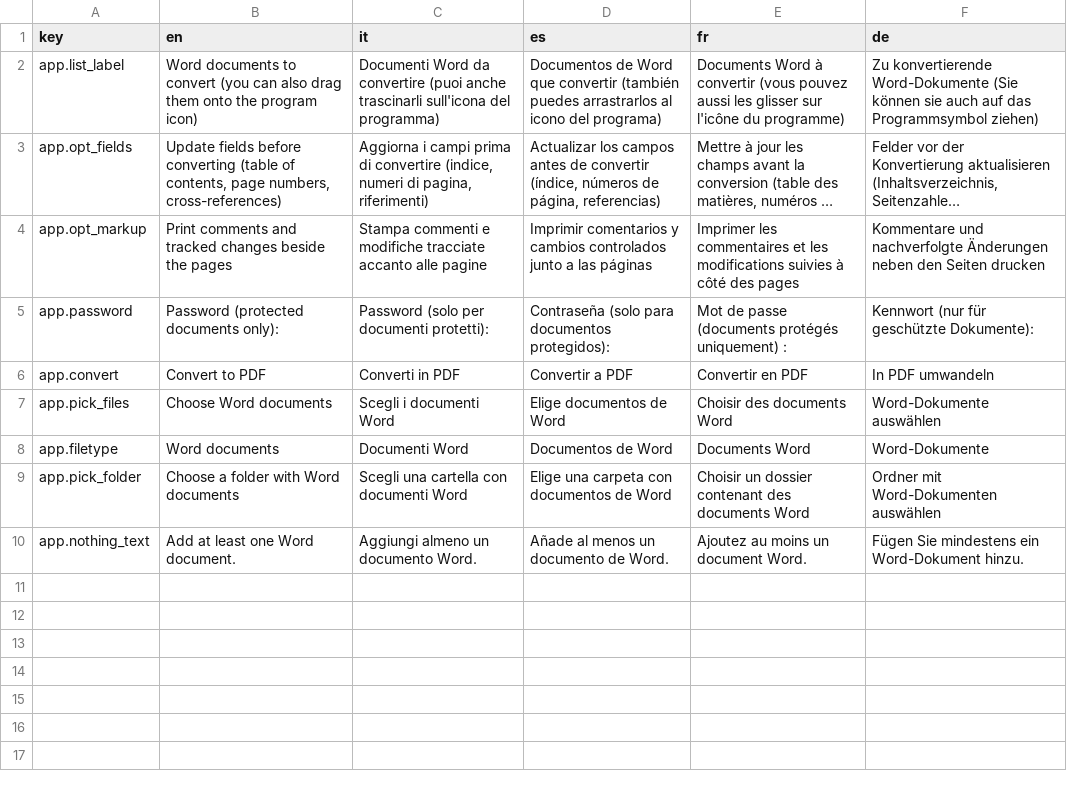
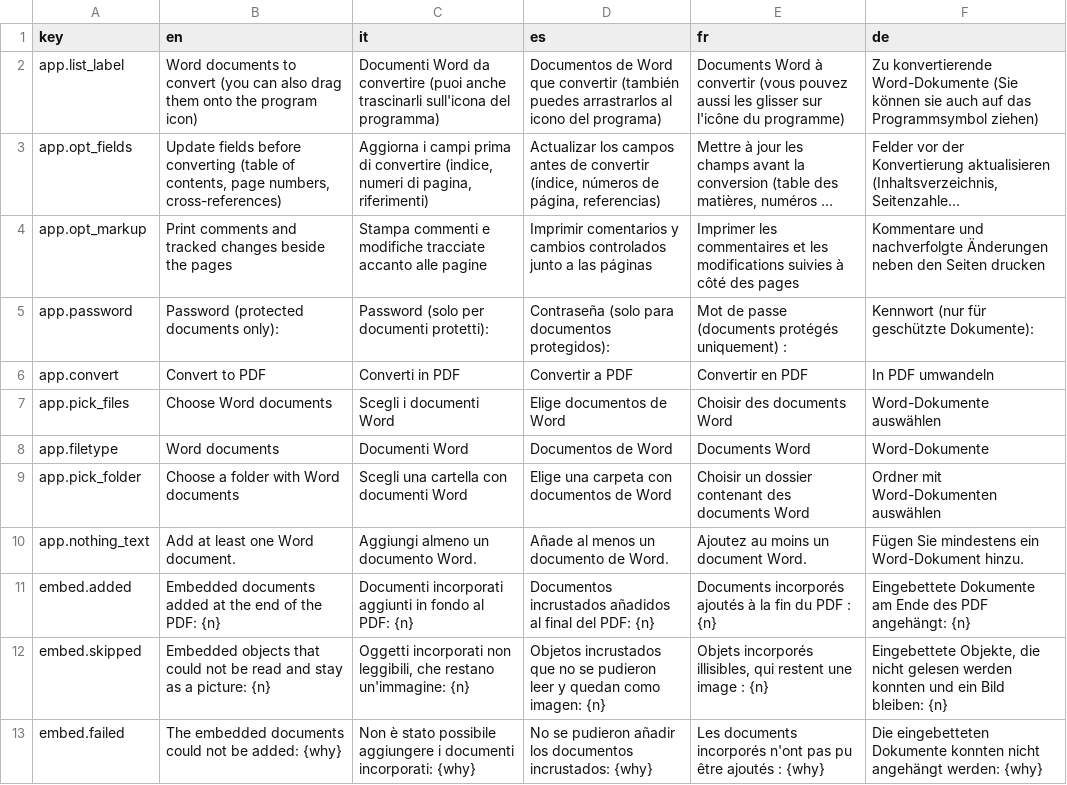
Before and after one commit to Flaeren/swapcraft, a TSV file: src/crates/app-word-to-pdf/assets/strings.tsv, drawn as a sheet; long unchanged cells end in …; the diff names each change by its address in the sheet, - before the commit and + after, or states it on an @@ line.

Commit message:
Release 0.3.4: Word to PDF keeps the documents embedded in a Word file
The engine draws an embedded object as its preview picture and drops the document inside. The objects are now read from the package (files or OLE containers: Acrobat CONTENTS, Package, Ole10Native) and their pages are added after the converted PDF, one bookmark each. A relative file name on the command line no longer fails.

```diff
--- a/src/crates/app-word-to-pdf/assets/strings.tsv
+++ b/src/crates/app-word-to-pdf/assets/strings.tsv
+row 11: embed.added | Embedded documents added at the end of the PDF: {n} | Documenti incorporati aggiunti in fondo al PDF: {n} | Documentos incrustados añadidos al final del PDF: {n} | Documents incorporés ajoutés à la fin du PDF : {n} | Eingebettete Dokumente am Ende des PDF angehängt: {n}
+row 12: embed.skipped | Embedded objects that could not be read and stay as a picture: {n} | Oggetti incorporati non leggibili, che restano un'immagine: {n} | Objetos incrustados que no se pudieron leer y quedan como imagen: {n} | Objets incorporés illisibles, qui restent une image : {n} | Eingebettete Objekte, die nicht gelesen werden konnten und ein Bild bleiben: {n}
+row 13: embed.failed | The embedded documents could not be added: {why} | Non è stato possibile aggiungere i documenti incorporati: {why} | No se pudieron añadir los documentos incrustados: {why} | Les documents incorporés n'ont pas pu être ajoutés : {why} | Die eingebetteten Dokumente konnten nicht angehängt werden: {why}
```
Also changed, not shown: 8 other files.
